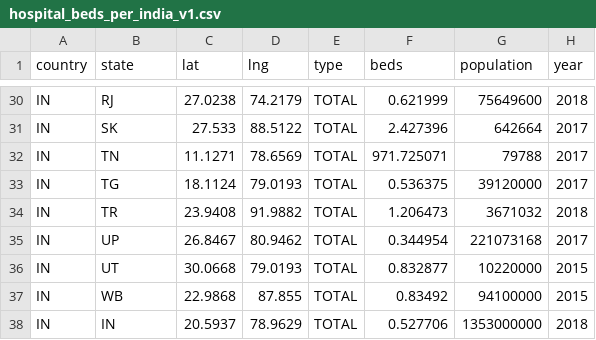
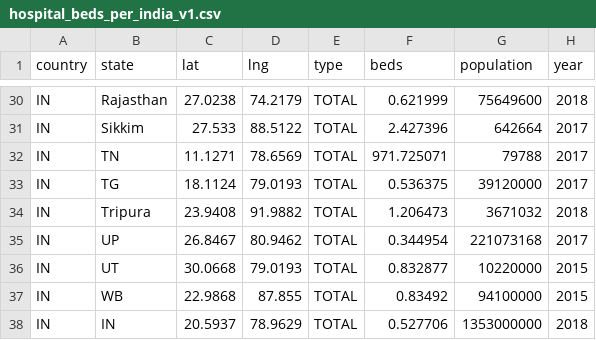
Before and after one commit to PabVillar/databases_project, a CSV file: hospital_beds_per_india_v1.csv, drawn as a sheet; only a part is shown, gaps mark what is left out; the diff covers the shown part only; the diff names each change by its address in the sheet, - before the commit and + after, or states it on an @@ line.

```diff
--- a/hospital_beds_per_india_v1.csv
+++ b/hospital_beds_per_india_v1.csv
-B30 (state): RJ
+B30 (state): Rajasthan
-B31 (state): SK
+B31 (state): Sikkim
-B34 (state): TR
+B34 (state): Tripura
```
Also changed, not shown: 21 edited cells elsewhere in this file.
